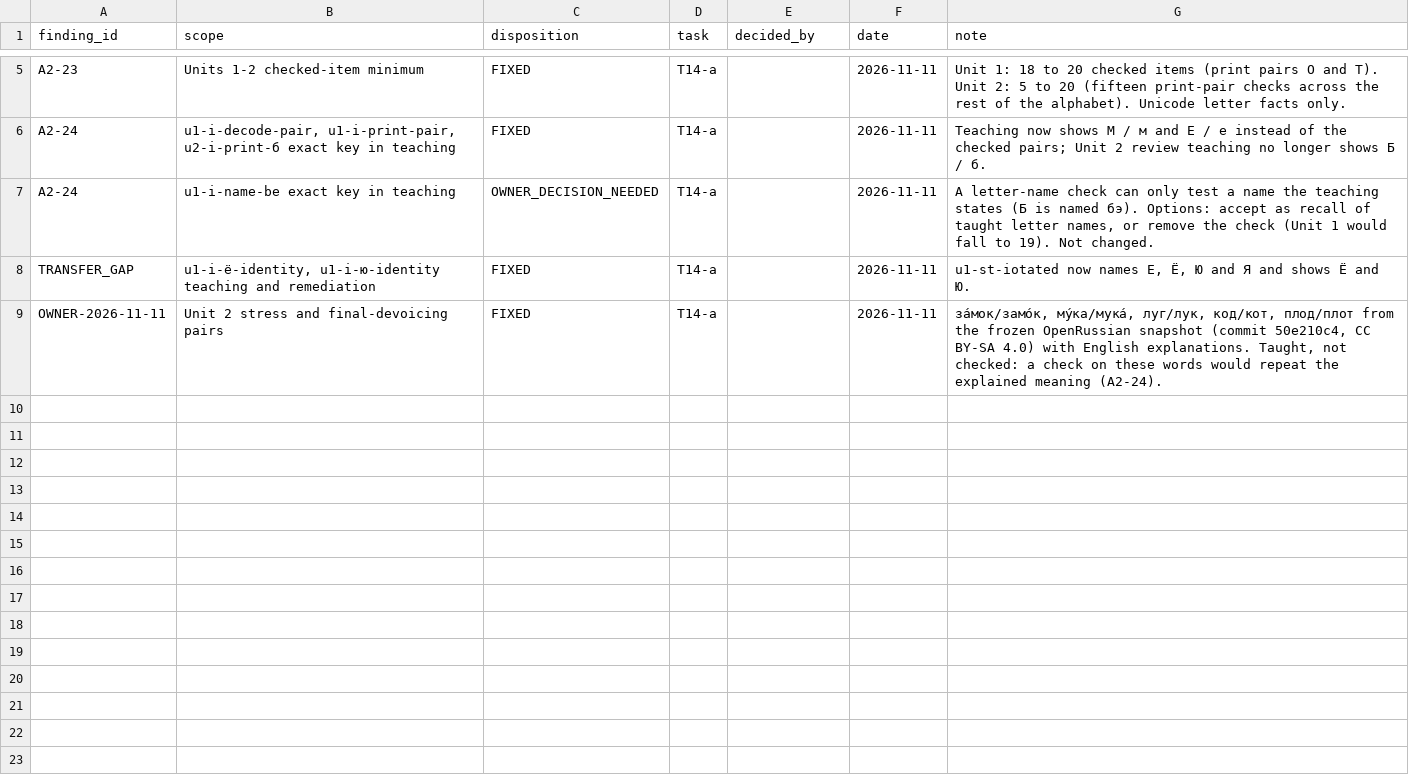
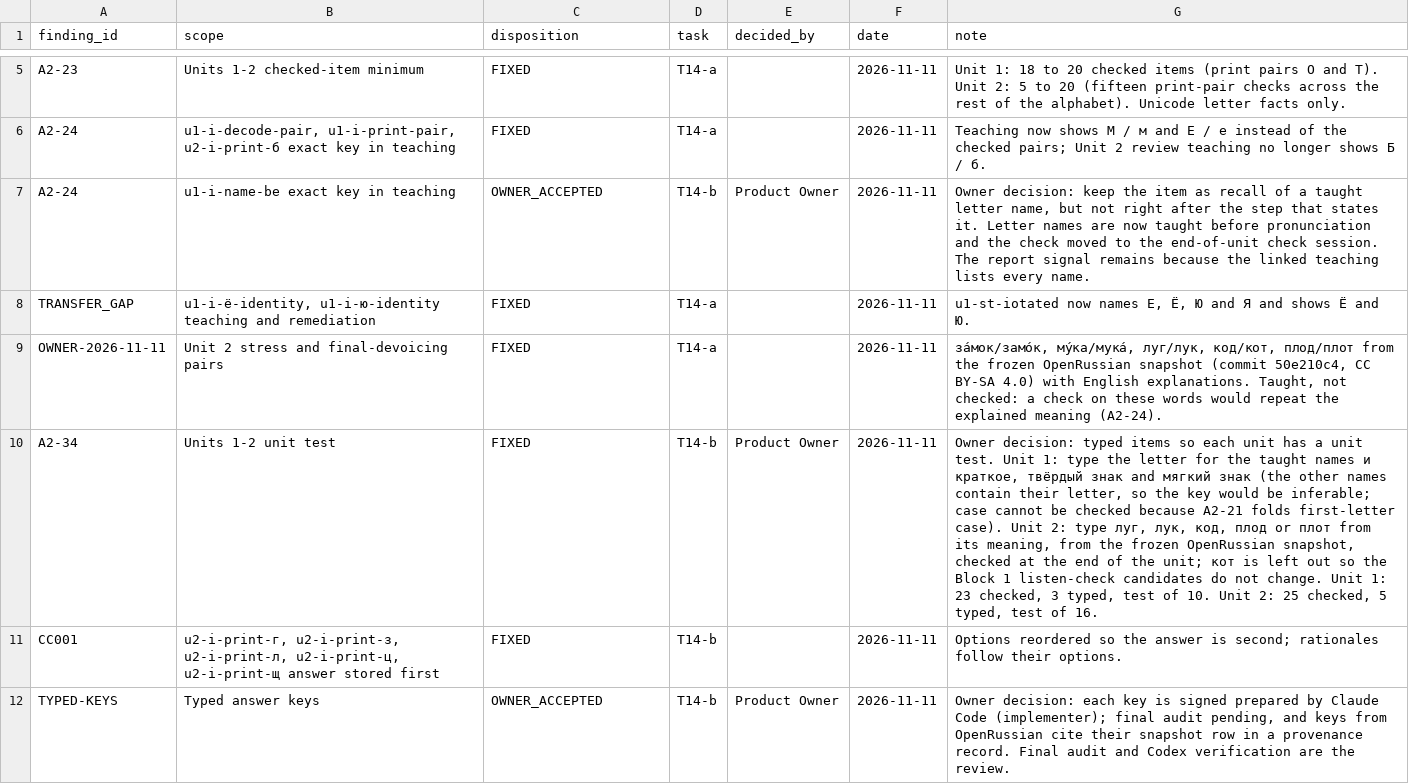
Before and after one commit to justinkulka-lang/russian-companion, a CSV file: audit/FINDINGS_DISPOSITION.csv, drawn as a sheet; only a part is shown, gaps mark what is left out; the diff names each change by its address in the sheet, - before the commit and + after, or states it on an @@ line.

```diff
--- a/audit/FINDINGS_DISPOSITION.csv
+++ b/audit/FINDINGS_DISPOSITION.csv
-C7 (disposition): OWNER_DECISION_NEEDED
+C7 (disposition): OWNER_ACCEPTED
-D7 (task): T14-a
+D7 (task): T14-b
-E7 (decided_by): (empty)
+E7 (decided_by): Product Owner
-G7 (note): A letter-name check can only test a name the teaching states (Б is named бэ). Options: accept as recall of taught letter names, or remove the check (Unit 1 would fall to 19). Not changed.
+G7 (note): Owner decision: keep the item as recall of a taught letter name, but not right after the step that states it. Letter names are now taught before pronunciation and the check moved to the end-of-unit check session. The report signal remains because the linked teaching lists every name.
+row 10: A2-34 | Units 1-2 unit test | FIXED | T14-b | Product Owner | 2026-11-11 | Owner decision: typed items so each unit has a unit test. Unit 1: type the letter for the taught names и краткое, твёрдый знак and мягкий знак (the other names contain their letter, so the key would be inferable; case cannot be checked because A2-21 folds first-letter case). Unit 2: type луг, лук, код, плод or плот from its meaning, from the frozen OpenRussian snapshot, checked at the end of the unit; кот is left out so the Block 1 listen-check candidates do not change. Unit 1: 23 checked, 3 typed, test of 10. Unit 2: 25 checked, 5 typed, test of 16.
+row 11: CC001 | u2-i-print-г, u2-i-print-з, u2-i-print-л, u2-i-print-ц, u2-i-print-щ answer stored first | FIXED | T14-b |  | 2026-11-11 | Options reordered so the answer is second; rationales follow their options.
+row 12: TYPED-KEYS | Typed answer keys | OWNER_ACCEPTED | T14-b | Product Owner | 2026-11-11 | Owner decision: each key is signed prepared by Claude Code (implementer); final audit pending, and keys from OpenRussian cite their snapshot row in a provenance record. Final audit and Codex verification are the review.
```
Also changed, not shown: docs/audio/audio-manifest.csv, 8 other files.
